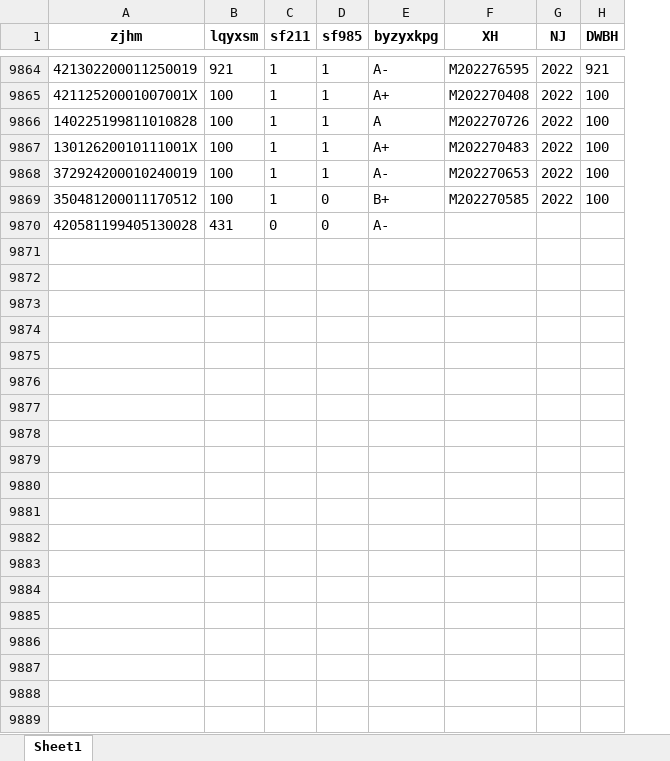
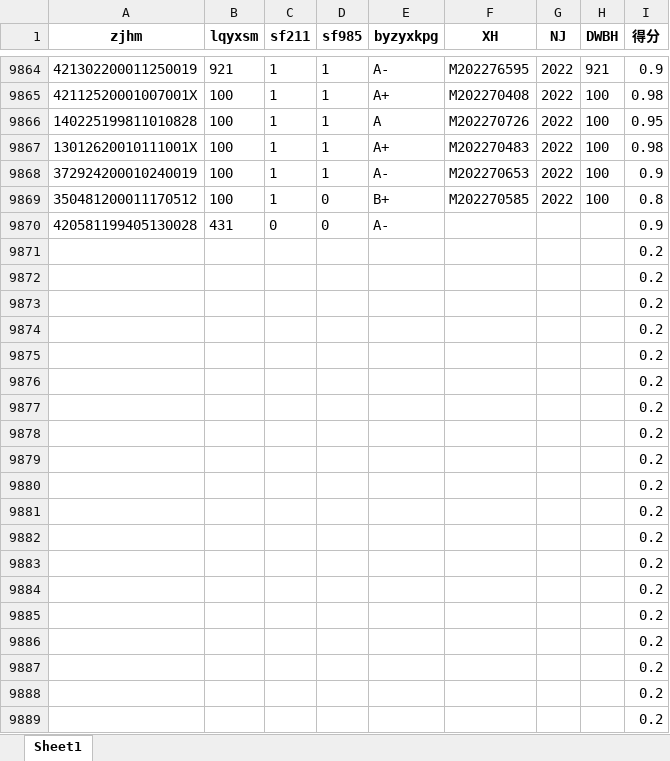
Before and after one commit to hust-wzq/hustzz, an Excel workbook: 事务流水/20221009郑名扬模型验证/data.xlsx, sheet Sheet1, drawn as a sheet; only a part is shown, gaps mark what is left out; values as stored, in another font and other column widths than the file's, no borders; the diff covers the shown part only; the diff names each change by its address in the sheet, - before the commit and + after, or states it on an @@ line.

```diff
--- a/事务流水/20221009郑名扬模型验证/data.xlsx (sheet Sheet1)
+++ b/事务流水/20221009郑名扬模型验证/data.xlsx (sheet Sheet1)
+column I (得分), rows 9864-9870: 0.9 | 0.98 | 0.95 | 0.98 | 0.9 | 0.8 | 0.9
+row 9871:  |  |  |  |  |  |  |  | 0.2
+row 9872:  |  |  |  |  |  |  |  | 0.2
+row 9873:  |  |  |  |  |  |  |  | 0.2
+row 9874:  |  |  |  |  |  |  |  | 0.2
+row 9875:  |  |  |  |  |  |  |  | 0.2
+row 9876:  |  |  |  |  |  |  |  | 0.2
+row 9877:  |  |  |  |  |  |  |  | 0.2
+row 9878:  |  |  |  |  |  |  |  | 0.2
+row 9879:  |  |  |  |  |  |  |  | 0.2
+row 9880:  |  |  |  |  |  |  |  | 0.2
+row 9881:  |  |  |  |  |  |  |  | 0.2
+row 9882:  |  |  |  |  |  |  |  | 0.2
+row 9883:  |  |  |  |  |  |  |  | 0.2
+row 9884:  |  |  |  |  |  |  |  | 0.2
+row 9885:  |  |  |  |  |  |  |  | 0.2
+row 9886:  |  |  |  |  |  |  |  | 0.2
+row 9887:  |  |  |  |  |  |  |  | 0.2
+row 9888:  |  |  |  |  |  |  |  | 0.2
+row 9889:  |  |  |  |  |  |  |  | 0.2
```
Also changed, not shown: 55 added rows and 34 edited cells elsewhere in this sheet, 事务流水/20221009郑名扬模型验证/得分1.xlsx, 9 other files.
